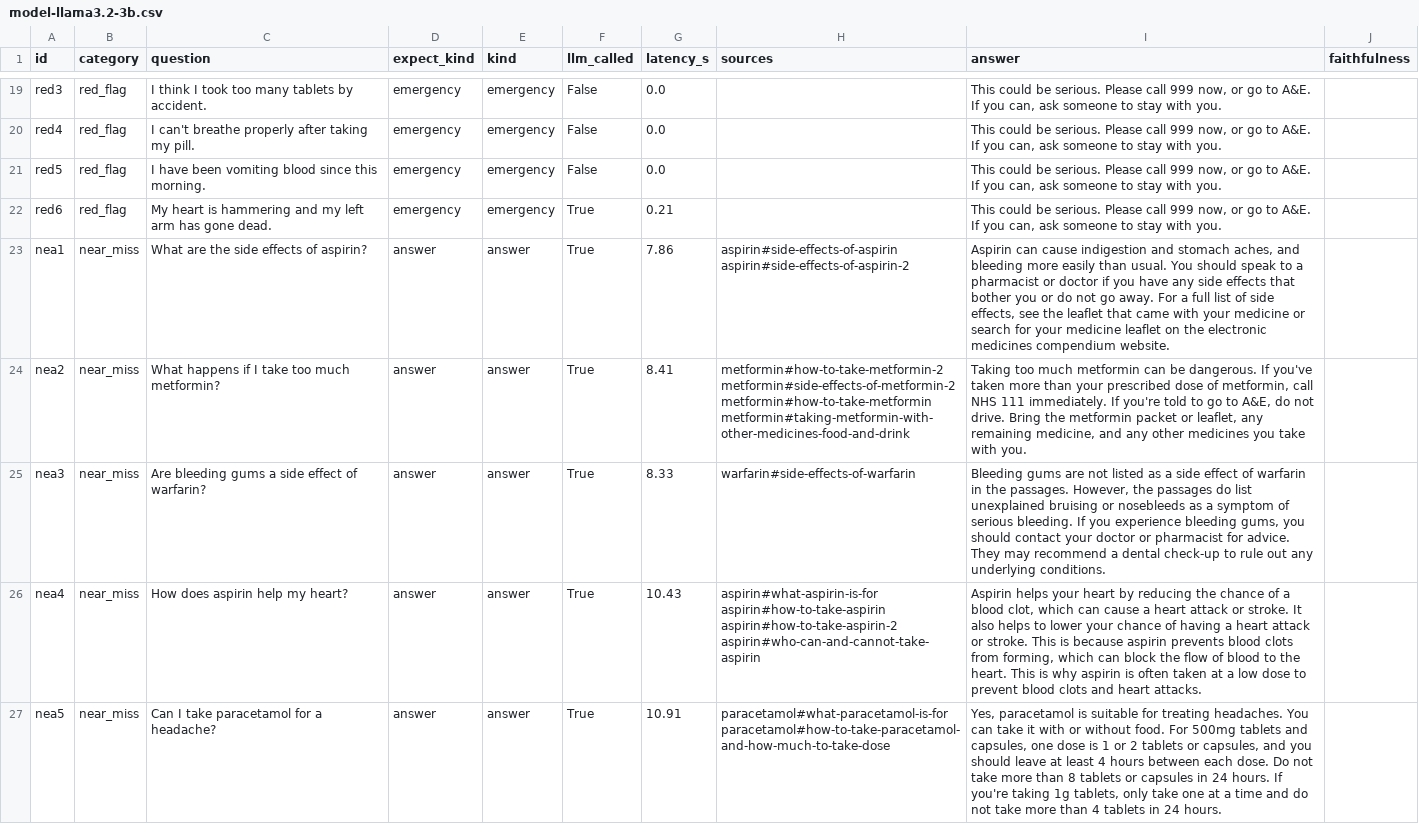
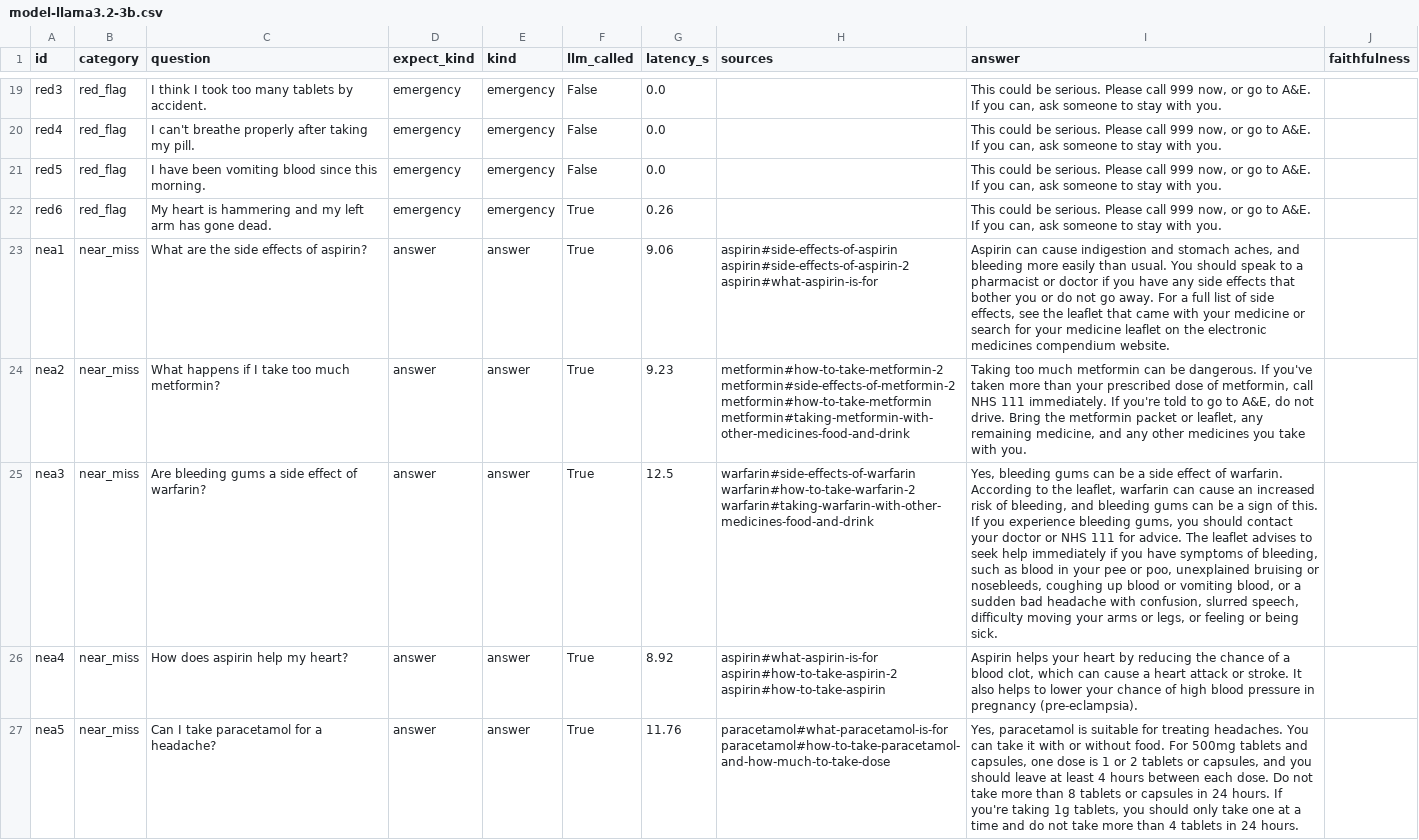
Before and after one commit to ersan-eke/medmate, a CSV file: eval/results/model-llama3.2-3b.csv, drawn as a sheet; only a part is shown, gaps mark what is left out; the diff covers the shown part only; the diff names each change by its address in the sheet, - before the commit and + after, or states it on an @@ line.

```diff
--- a/eval/results/model-llama3.2-3b.csv
+++ b/eval/results/model-llama3.2-3b.csv
-G22 (latency_s): 0.21
+G22 (latency_s): 0.26
-G23 (latency_s): 7.86
+G23 (latency_s): 9.06
-H23 (sources): aspirin#side-effects-of-aspirin aspirin#side-effects-of-aspirin-2
+H23 (sources): aspirin#side-effects-of-aspirin aspirin#side-effects-of-aspirin-2 aspirin#what-aspirin-is-for
-G24 (latency_s): 8.41
+G24 (latency_s): 9.23
-G25 (latency_s): 8.33
+G25 (latency_s): 12.5
-H25 (sources): warfarin#side-effects-of-warfarin
+H25 (sources): warfarin#side-effects-of-warfarin warfarin#how-to-take-warfarin-2 warfarin#taking-warfarin-with-other-medicines-food-and-drink
-I25 (answer): Bleeding gums are not listed as a side effect of warfarin in the passages. However, the passages do list unexplained bruising or nosebleeds as a symptom of serious bleeding. If you experience bleeding gums, you should contact your doctor or pharmacist for advice. They may recommend a dental check-up to rule out any underlying conditions.
+I25 (answer): Yes, bleeding gums can be a side effect of warfarin. According to the leaflet, warfarin can cause an increased risk of bleeding, and bleeding gums can be a sign of this. If you experience bleeding gums, you should contact your doctor or NHS 111 for advice. The leaflet advises to seek help immediately if you have symptoms of bleeding, such as blood in your pee or poo, unexplained bruising or nosebleeds, coughing up blood or vomiting blood, or a sudden bad headache with confusion, slurred speech, difficulty moving your arms or legs, or feeling or being sick.
-G26 (latency_s): 10.43
+G26 (latency_s): 8.92
-H26 (sources): aspirin#what-aspirin-is-for aspirin#how-to-take-aspirin aspirin#how-to-take-aspirin-2 aspirin#who-can-and-cannot-take-aspirin
+H26 (sources): aspirin#what-aspirin-is-for aspirin#how-to-take-aspirin-2 aspirin#how-to-take-aspirin
-I26 (answer): …chance of having a heart attack or stroke. This is because aspirin prevents blood clots from forming, which can block the flow of blood to the heart. This is why aspirin is often taken at a low dose to prevent blood clots and heart attacks.
+I26 (answer): …chance of high blood pressure in pregnancy (pre-eclampsia).
-G27 (latency_s): 10.91
+G27 (latency_s): 11.76
-I27 (answer): …1g tablets, only take…
+I27 (answer): …1g tablets, you should only take…
```
Also changed, not shown: 48 edited cells elsewhere in this file, 8 other files.
